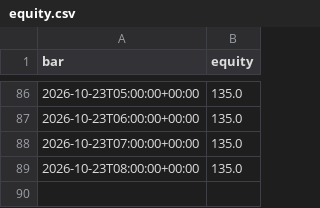
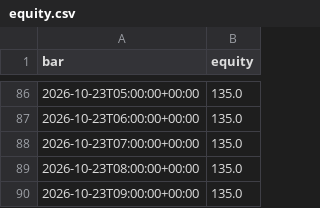
Before and after one commit to jankauskasmantas93/revx-multi-paper-bot, a CSV file: paper/equity.csv, drawn as a sheet; only a part is shown, gaps mark what is left out.

Commit message:
Paper bot: 2026-10-23 10:28 UTC

```diff
--- a/paper/equity.csv
+++ b/paper/equity.csv
@@ -89 +89,2 @@ bar,equity
 2026-10-23T08:00:00+00:00,135.0
+2026-10-23T09:00:00+00:00,135.0
```
Also changed, not shown: 2 other files.
